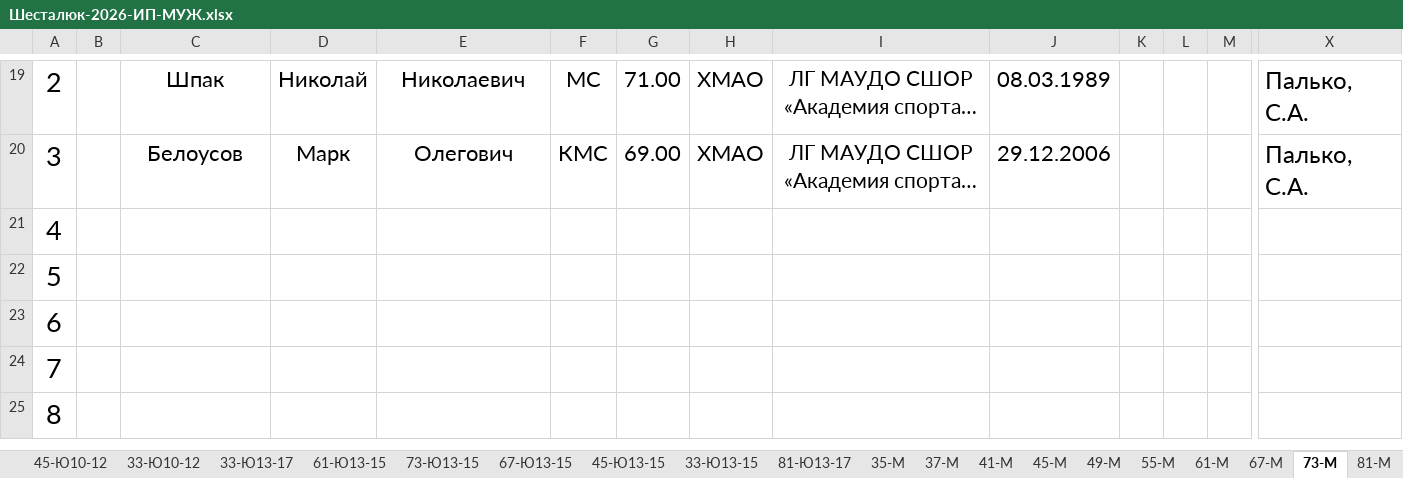
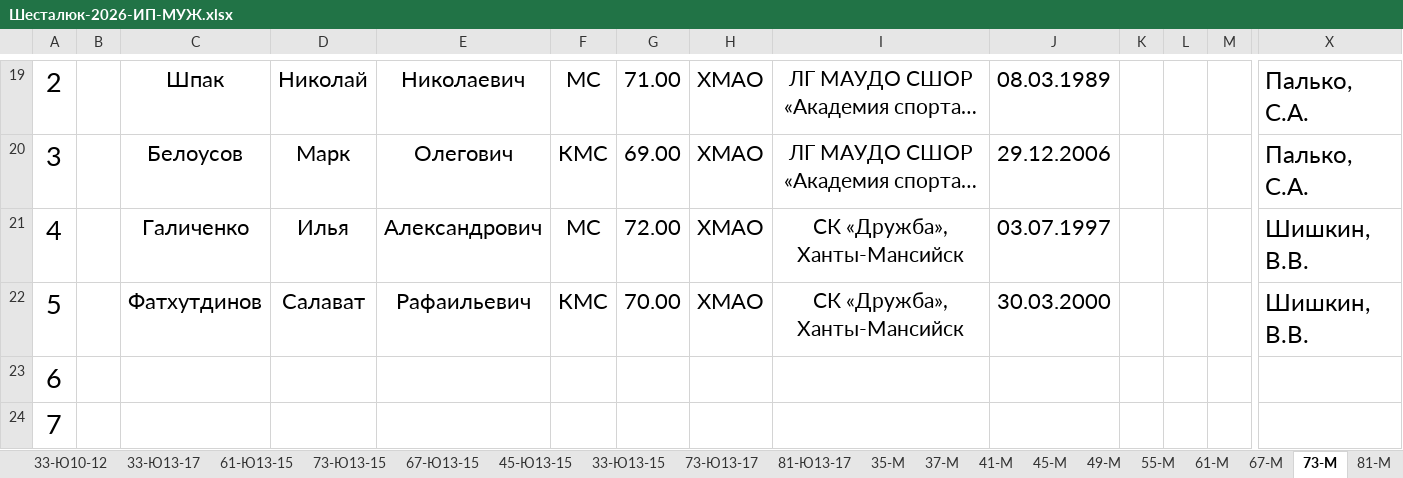
Before and after one commit to onmahadev/SH2026, an Excel workbook: Шесталюк-2026-ИП-МУЖ.xlsx, sheet 73-М, drawn as a sheet; only a part is shown, gaps mark what is left out; the shorter side is filled out with more unchanged rows; long unchanged cells end in …; values as stored, in another font and other column widths than the file's, no borders; charts and pictures and conditional formats not drawn; removed rows and columns are numbered as before the commit, all else as after; rows hold the shown columns only; the diff names each change by its address in the sheet, - before the commit and + after, or states it on an @@ line.

Commit message:
Add files via upload
+ Ханты-Мансийск

```diff
--- a/Шесталюк-2026-ИП-МУЖ.xlsx (sheet 73-М)
+++ b/Шесталюк-2026-ИП-МУЖ.xlsx (sheet 73-М)
+sheet tab: 73-Ю13-17
-row 21: 4
-row 22: 5
+row 21: 4 |  | Галиченко | Илья | Александрович | МС | 72.00 | ХМАО | СК «Дружба», Ханты-Мансийск | 03.07.1997 |  |  |  | Шишкин, В.В.
+row 22: 5 |  | Фатхутдинов | Салават | Рафаильевич | КМС | 70.00 | ХМАО | СК «Дружба», Ханты-Мансийск | 30.03.2000 |  |  |  | Шишкин, В.В.
```
Also changed, not shown: sheet 96-М, sheet 81-Ю13-17, sheet 109+М, sheet 33-Ю10-12, sheet 81-М, other sheet tabs, charts or pictures, Заявки ввод Шесталюк 2026.xlsx, Шесталюк-2026-ИП-ЖЕН.xlsx.
